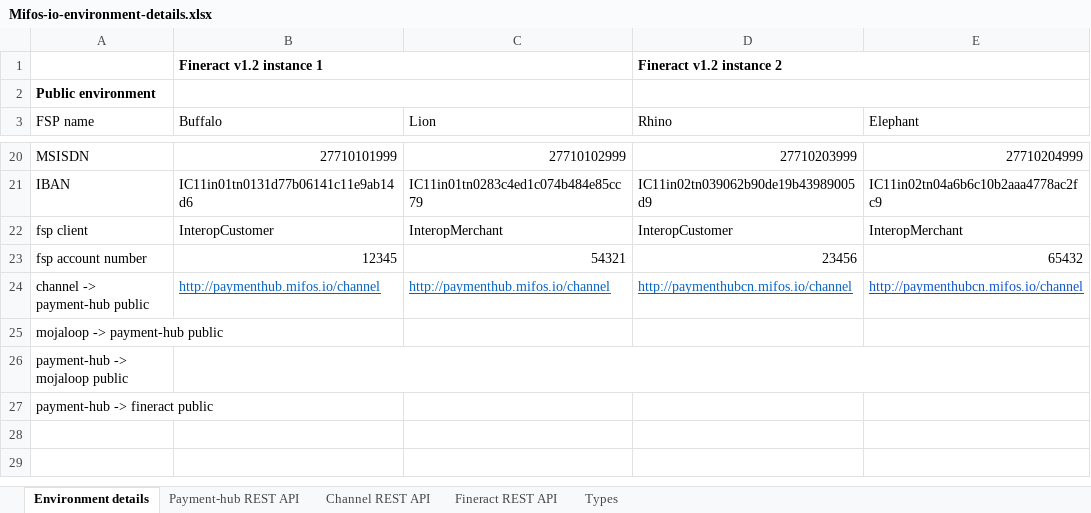
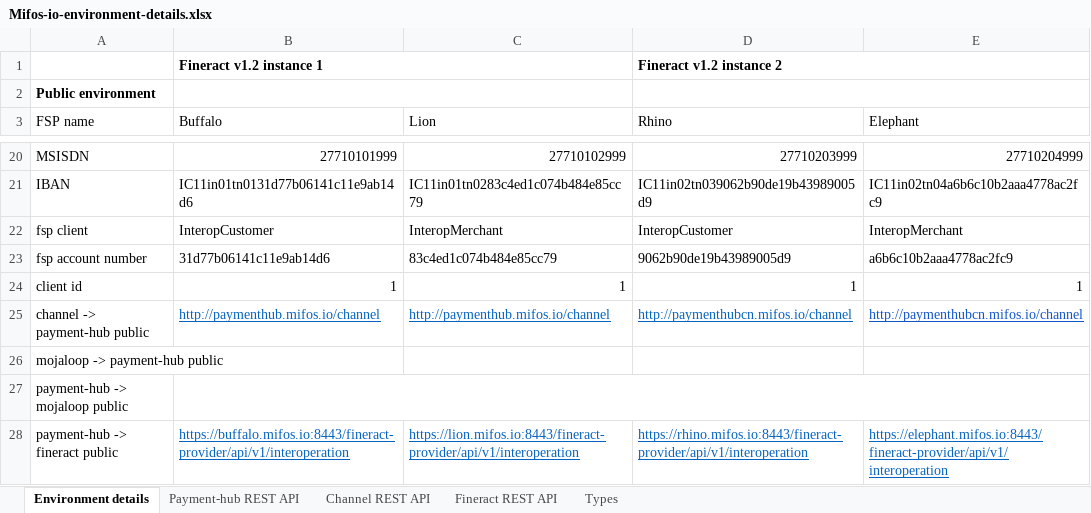
Before and after one commit to openMF/mifos-documentation, an Excel workbook: Mifos-io-environment-details.xlsx, sheet Environment details, drawn as a sheet; only a part is shown, gaps mark what is left out; values as stored, in another font and other column widths than the file's, no borders; addresses are those after the commit; the diff names each change by its address in the sheet, - before the commit and + after, or states it on an @@ line.

```diff
--- a/Mifos-io-environment-details.xlsx (sheet Environment details)
+++ b/Mifos-io-environment-details.xlsx (sheet Environment details)
-B23 (Buffalo): 12345
+B23 (Buffalo): 31d77b06141c11e9ab14d6
-C23 (Lion): 54321
+C23 (Lion): 83c4ed1c074b484e85cc79
-D23 (Rhino): 23456
+D23 (Rhino): 9062b90de19b43989005d9
-E23 (Elephant): 65432
+E23 (Elephant): a6b6c10b2aaa4778ac2fc9
+row 24: client id | 1 | 1 | 1 | 1
-B28 (Buffalo): (empty)
+B28 (Buffalo): https://buffalo.mifos.io:8443/fineract-provider/api/v1/interoperation
-C28 (Lion): (empty)
+C28 (Lion): https://lion.mifos.io:8443/fineract-provider/api/v1/interoperation
-D28 (Rhino): (empty)
+D28 (Rhino): https://rhino.mifos.io:8443/fineract-provider/api/v1/interoperation
-E28 (Elephant): (empty)
+E28 (Elephant): https://elephant.mifos.io:8443/fineract-provider/api/v1/interoperation
```
Also changed, not shown: 10 other files.
